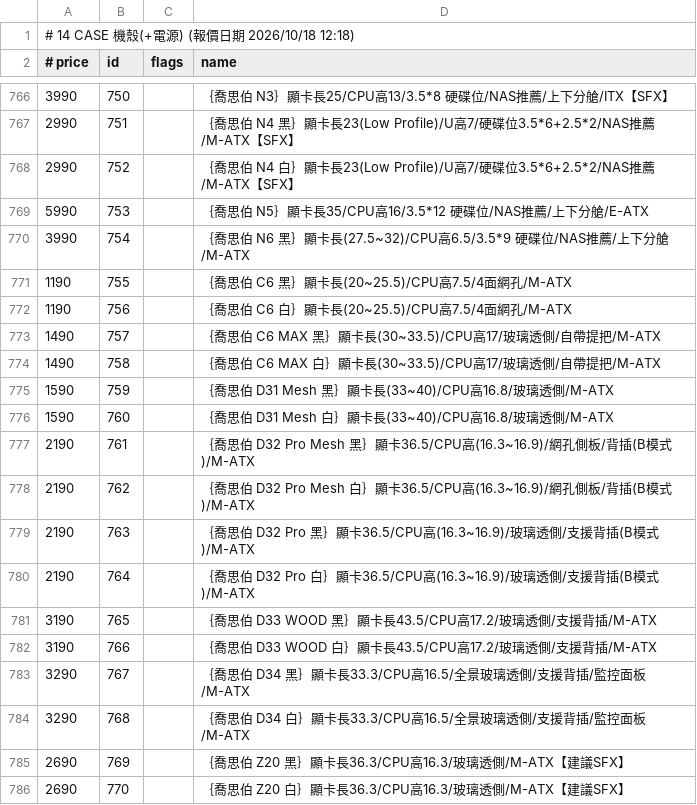
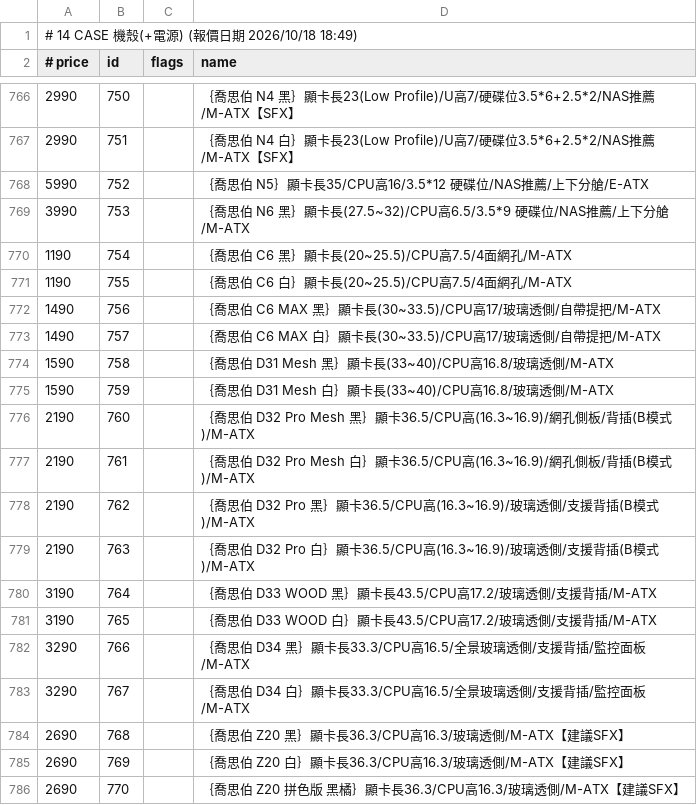
Before and after one commit to jakeuj/architect-pc-builder, a TSV file: data/by_category/14_CASE_機殼_電源.tsv, drawn as a sheet; only a part is shown, gaps mark what is left out; the diff covers the shown part only.

```diff
--- a/data/by_category/14_CASE_機殼_電源.tsv
+++ b/data/by_category/14_CASE_機殼_電源.tsv
@@ -1,2 +1,2 @@
-# 14 CASE 機殼(+電源)  (報價日期 2026/10/18 12:18)
+# 14 CASE 機殼(+電源)  (報價日期 2026/10/18 18:49)
 # price	id	flags	name
@@ -766,21 +766,21 @@
-3990	750		｛喬思伯 N3｝顯卡長25/CPU高13/3.5*8 硬碟位/NAS推薦/上下分艙/ITX【SFX】
-2990	751		｛喬思伯 N4 黑｝顯卡長23(Low Profile)/U高7/硬碟位3.5*6+2.5*2/NAS推薦/M-ATX【SFX】
-2990	752		｛喬思伯 N4 白｝顯卡長23(Low Profile)/U高7/硬碟位3.5*6+2.5*2/NAS推薦/M-ATX【SFX】
-5990	753		｛喬思伯 N5｝顯卡長35/CPU高16/3.5*12 硬碟位/NAS推薦/上下分艙/E-ATX
-3990	754		｛喬思伯 N6 黑｝顯卡長(27.5~32)/CPU高6.5/3.5*9 硬碟位/NAS推薦/上下分艙/M-ATX
-1190	755		｛喬思伯 C6 黑｝顯卡長(20~25.5)/CPU高7.5/4面網孔/M-ATX
-1190	756		｛喬思伯 C6 白｝顯卡長(20~25.5)/CPU高7.5/4面網孔/M-ATX
-1490	757		｛喬思伯 C6 MAX 黑｝顯卡長(30~33.5)/CPU高17/玻璃透側/自帶提把/M-ATX
-1490	758		｛喬思伯 C6 MAX 白｝顯卡長(30~33.5)/CPU高17/玻璃透側/自帶提把/M-ATX
-1590	759		｛喬思伯 D31 Mesh 黑｝顯卡長(33~40)/CPU高16.8/玻璃透側/M-ATX
-1590	760		｛喬思伯 D31 Mesh 白｝顯卡長(33~40)/CPU高16.8/玻璃透側/M-ATX
-2190	761		｛喬思伯 D32 Pro Mesh 黑｝顯卡36.5/CPU高(16.3~16.9)/網孔側板/背插(B模式)/M-ATX
-2190	762		｛喬思伯 D32 Pro Mesh 白｝顯卡36.5/CPU高(16.3~16.9)/網孔側板/背插(B模式)/M-ATX
-2190	763		｛喬思伯 D32 Pro 黑｝顯卡36.5/CPU高(16.3~16.9)/玻璃透側/支援背插(B模式)/M-ATX
-2190	764		｛喬思伯 D32 Pro 白｝顯卡36.5/CPU高(16.3~16.9)/玻璃透側/支援背插(B模式)/M-ATX
-3190	765		｛喬思伯 D33 WOOD 黑｝顯卡長43.5/CPU高17.2/玻璃透側/支援背插/M-ATX
-3190	766		｛喬思伯 D33 WOOD 白｝顯卡長43.5/CPU高17.2/玻璃透側/支援背插/M-ATX
-3290	767		｛喬思伯 D34 黑｝顯卡長33.3/CPU高16.5/全景玻璃透側/支援背插/監控面板/M-ATX
-3290	768		｛喬思伯 D34 白｝顯卡長33.3/CPU高16.5/全景玻璃透側/支援背插/監控面板/M-ATX
-2690	769		｛喬思伯 Z20 黑｝顯卡長36.3/CPU高16.3/玻璃透側/M-ATX【建議SFX】
-2690	770		｛喬思伯 Z20 白｝顯卡長36.3/CPU高16.3/玻璃透側/M-ATX【建議SFX】
+2990	750		｛喬思伯 N4 黑｝顯卡長23(Low Profile)/U高7/硬碟位3.5*6+2.5*2/NAS推薦/M-ATX【SFX】
+2990	751		｛喬思伯 N4 白｝顯卡長23(Low Profile)/U高7/硬碟位3.5*6+2.5*2/NAS推薦/M-ATX【SFX】
+5990	752		｛喬思伯 N5｝顯卡長35/CPU高16/3.5*12 硬碟位/NAS推薦/上下分艙/E-ATX
+3990	753		｛喬思伯 N6 黑｝顯卡長(27.5~32)/CPU高6.5/3.5*9 硬碟位/NAS推薦/上下分艙/M-ATX
+1190	754		｛喬思伯 C6 黑｝顯卡長(20~25.5)/CPU高7.5/4面網孔/M-ATX
+1190	755		｛喬思伯 C6 白｝顯卡長(20~25.5)/CPU高7.5/4面網孔/M-ATX
+1490	756		｛喬思伯 C6 MAX 黑｝顯卡長(30~33.5)/CPU高17/玻璃透側/自帶提把/M-ATX
+1490	757		｛喬思伯 C6 MAX 白｝顯卡長(30~33.5)/CPU高17/玻璃透側/自帶提把/M-ATX
+1590	758		｛喬思伯 D31 Mesh 黑｝顯卡長(33~40)/CPU高16.8/玻璃透側/M-ATX
+1590	759		｛喬思伯 D31 Mesh 白｝顯卡長(33~40)/CPU高16.8/玻璃透側/M-ATX
+2190	760		｛喬思伯 D32 Pro Mesh 黑｝顯卡36.5/CPU高(16.3~16.9)/網孔側板/背插(B模式)/M-ATX
+2190	761		｛喬思伯 D32 Pro Mesh 白｝顯卡36.5/CPU高(16.3~16.9)/網孔側板/背插(B模式)/M-ATX
+2190	762		｛喬思伯 D32 Pro 黑｝顯卡36.5/CPU高(16.3~16.9)/玻璃透側/支援背插(B模式)/M-ATX
+2190	763		｛喬思伯 D32 Pro 白｝顯卡36.5/CPU高(16.3~16.9)/玻璃透側/支援背插(B模式)/M-ATX
+3190	764		｛喬思伯 D33 WOOD 黑｝顯卡長43.5/CPU高17.2/玻璃透側/支援背插/M-ATX
+3190	765		｛喬思伯 D33 WOOD 白｝顯卡長43.5/CPU高17.2/玻璃透側/支援背插/M-ATX
+3290	766		｛喬思伯 D34 黑｝顯卡長33.3/CPU高16.5/全景玻璃透側/支援背插/監控面板/M-ATX
+3290	767		｛喬思伯 D34 白｝顯卡長33.3/CPU高16.5/全景玻璃透側/支援背插/監控面板/M-ATX
+2690	768		｛喬思伯 Z20 黑｝顯卡長36.3/CPU高16.3/玻璃透側/M-ATX【建議SFX】
+2690	769		｛喬思伯 Z20 白｝顯卡長36.3/CPU高16.3/玻璃透側/M-ATX【建議SFX】
+2690	770		｛喬思伯 Z20 拼色版 黑橘｝顯卡長36.3/CPU高16.3/玻璃透側/M-ATX【建議SFX】
```
Also changed, not shown: 2 added rows, 3 removed rows and 64 edited cells elsewhere in this file, data/by_category/16_機殼風扇_機殼配件.tsv, data/by_category/17_鍵盤_鼠_搖桿_桌_椅.tsv, 32 other files.
